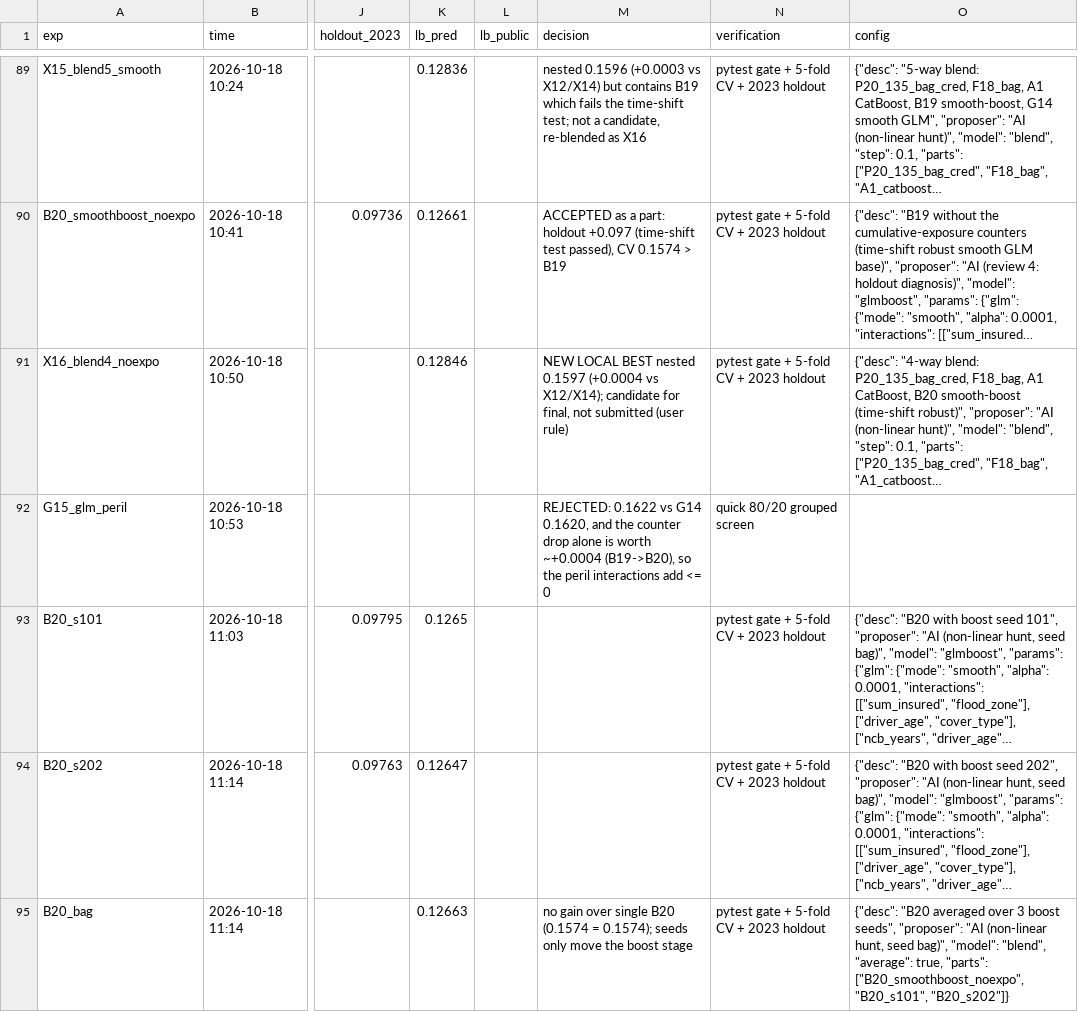
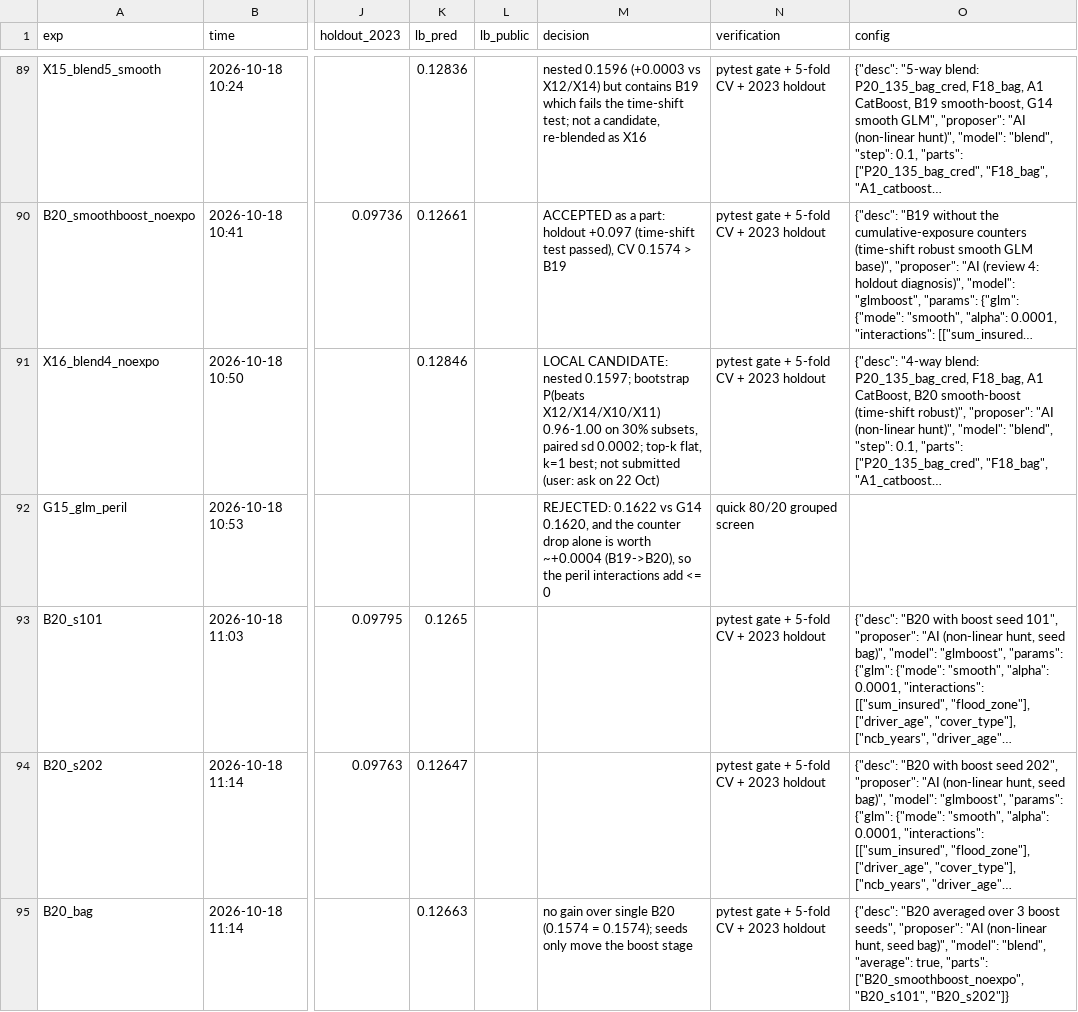
Before and after one commit to KaihuaY/iaa-hackathon-2026, a CSV file: experiments/log.csv, drawn as a sheet; only a part is shown, gaps mark what is left out; long unchanged cells end in …; the diff names each change by its address in the sheet, - before the commit and + after, or states it on an @@ line.

```diff
--- a/experiments/log.csv
+++ b/experiments/log.csv
-M91 (decision): NEW LOCAL BEST nested 0.1597 (+0.0004 vs X12/X14); candidate for final, not submitted (user rule)
+M91 (decision): LOCAL CANDIDATE: nested 0.1597; bootstrap P(beats X12/X14/X10/X11) 0.96-1.00 on 30% subsets, paired sd 0.0002; top-k flat, k=1 best; not submitted (user: ask on 22 Oct)
```
Also changed, not shown: 2 other files.
